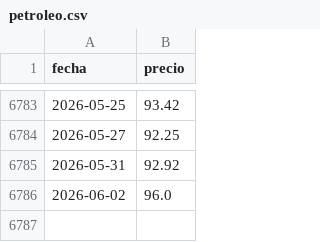
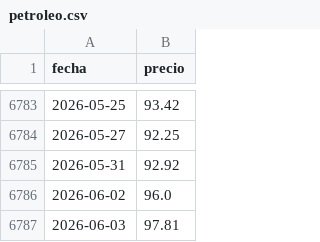
Before and after one commit to Newtral-datos/panel-precio-gas-petroleo, a CSV file: Petróleo/petroleo.csv, drawn as a sheet; only a part is shown, gaps mark what is left out.

```diff
--- a/Petróleo/petroleo.csv
+++ b/Petróleo/petroleo.csv
@@ -6786 +6786,2 @@ fecha,precio
 2026-06-02,96.0
+2026-06-03,97.81
```
Also changed, not shown: Gas/MIBGAS_Data_2026.csv, Gas/gas_total.csv.
